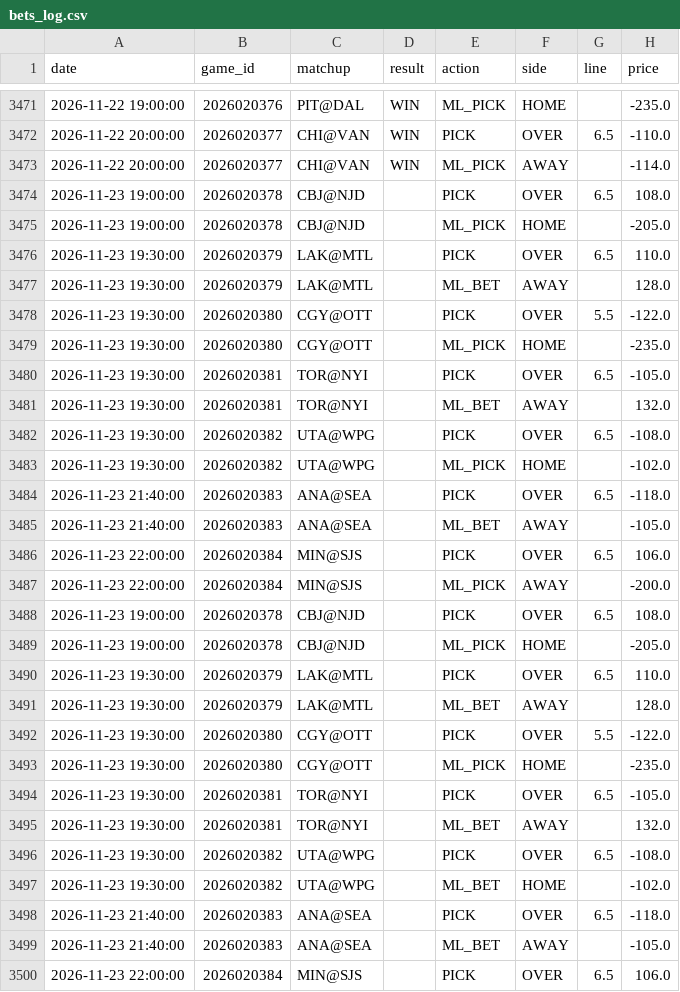
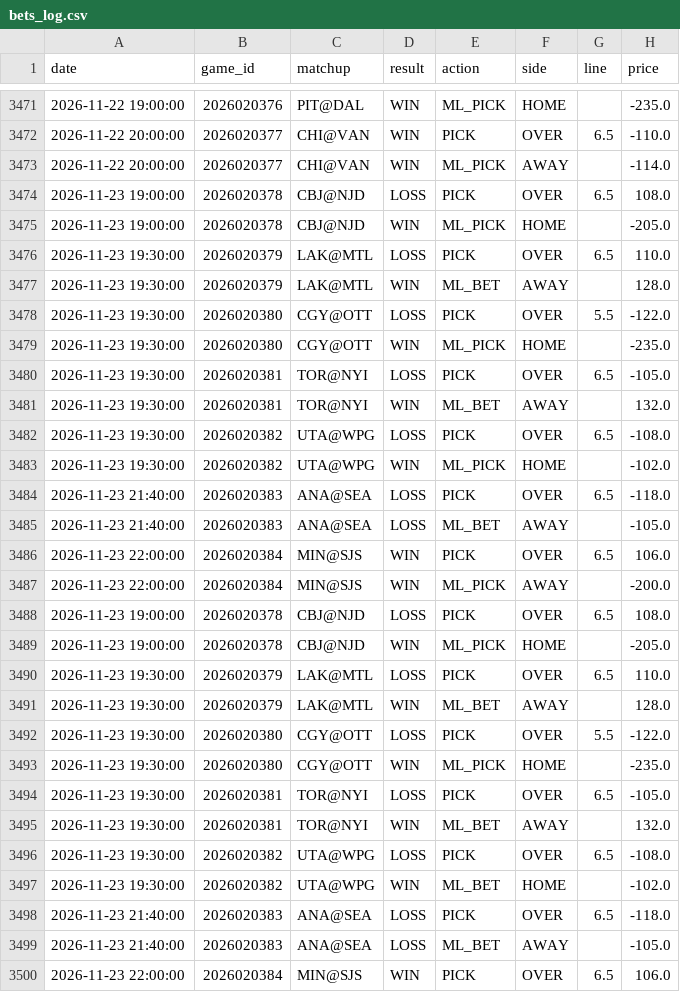
Before and after one commit to kirbypuckett031460-web/nhl, a CSV file: bets_log.csv, drawn as a sheet; only a part is shown, gaps mark what is left out; the diff covers the shown part only; the diff names each change by its address in the sheet, - before the commit and + after, or states it on an @@ line.

```diff
--- a/bets_log.csv
+++ b/bets_log.csv
-D3474 (result): (empty)
+D3474 (result): LOSS
-D3475 (result): (empty)
+D3475 (result): WIN
-D3476 (result): (empty)
+D3476 (result): LOSS
-D3477 (result): (empty)
+D3477 (result): WIN
-D3478 (result): (empty)
+D3478 (result): LOSS
-D3479 (result): (empty)
+D3479 (result): WIN
-D3480 (result): (empty)
+D3480 (result): LOSS
-D3481 (result): (empty)
+D3481 (result): WIN
-D3482 (result): (empty)
+D3482 (result): LOSS
-D3483 (result): (empty)
+D3483 (result): WIN
-D3484:D3485 (result): (empty)
+D3484:D3485 (result): LOSS
-D3486:D3487 (result): (empty)
+D3486:D3487 (result): WIN
-D3488 (result): (empty)
+D3488 (result): LOSS
-D3489 (result): (empty)
+D3489 (result): WIN
-D3490 (result): (empty)
+D3490 (result): LOSS
-D3491 (result): (empty)
+D3491 (result): WIN
-D3492 (result): (empty)
+D3492 (result): LOSS
-D3493 (result): (empty)
+D3493 (result): WIN
-D3494 (result): (empty)
+D3494 (result): LOSS
-D3495 (result): (empty)
+D3495 (result): WIN
-D3496 (result): (empty)
+D3496 (result): LOSS
-D3497 (result): (empty)
+D3497 (result): WIN
-D3498:D3499 (result): (empty)
+D3498:D3499 (result): LOSS
-D3500 (result): (empty)
+D3500 (result): WIN
```
Also changed, not shown: 2 added rows and 15 edited cells elsewhere in this file, odds_history.csv, 3 other files.
